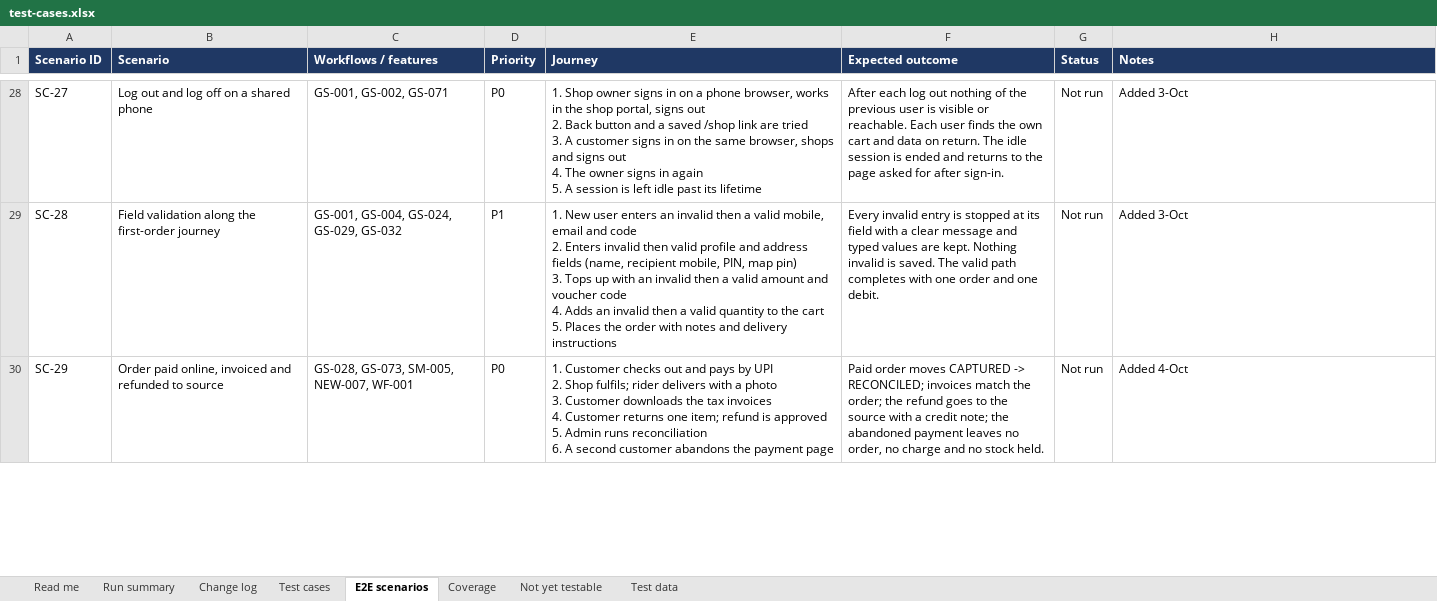
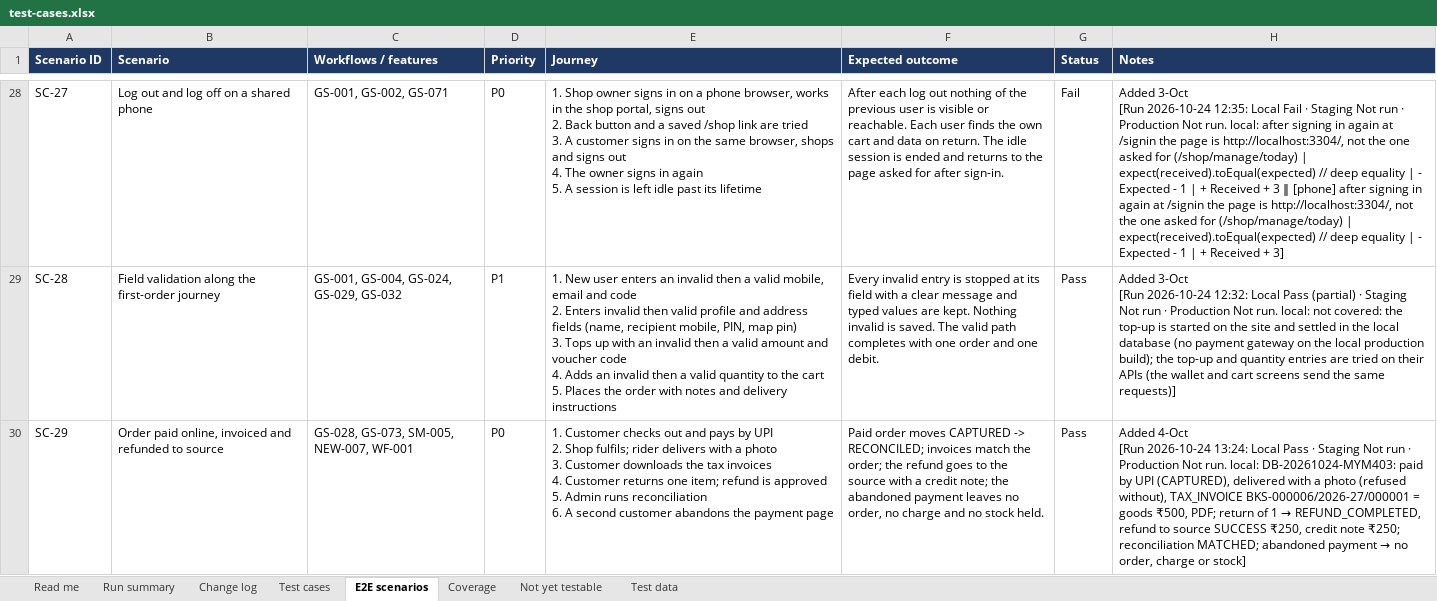
Before and after one commit to sanjaymorankar-debug/GoKesari, an Excel workbook: test-cases.xlsx, sheet E2E scenarios, drawn as a sheet; only a part is shown, gaps mark what is left out; values as stored, in another font and other column widths than the file's, no borders; ↵ is a line break in a cell; the diff covers the shown part only; the diff names each change by its address in the sheet, - before the commit and + after, or states it on an @@ line.

```diff
--- a/test-cases.xlsx (sheet E2E scenarios)
+++ b/test-cases.xlsx (sheet E2E scenarios)
-G28 (Status): Not run
+G28 (Status): Fail
-H28 (Notes): Added 3-Oct
+H28 (Notes): Added 3-Oct ↵ [Run 2026-10-24 12:35: Local Fail · Staging Not run · Production Not run. local: after signing in again at /signin the page is http://localhost:3304/, not the one asked for (/shop/manage/today) | expect(received).toEqual(expected) // deep equality | - Expected - 1 | + Received + 3 ‖ [phone] after signing in again at /signin the page is http://localhost:3304/, not the one asked for (/shop/manage/today) | expect(received).toEqual(expected) // deep equality | - Expected - 1 | + Received + 3]
-G29:G30 (Status): Not run
+G29:G30 (Status): Pass
-H29 (Notes): Added 3-Oct
+H29 (Notes): Added 3-Oct ↵ [Run 2026-10-24 12:32: Local Pass (partial) · Staging Not run · Production Not run. local: not covered: the top-up is started on the site and settled in the local database (no payment gateway on the local production build); the top-up and quantity entries are tried on their APIs (the wallet and cart screens send the same requests)]
@@ H30 (Notes): Added 4-Oct → Added 4-Oct ↵ [Run 2026-10-24 13:24: Local Pass · Staging Not run · Production Not run. local: DB-20261024-MYM403: paid by UPI (CAPTURED), delivered with a photo (refused without), TAX_INVOICE BKS-000006/2026-27/000001 = goods ₹500, PDF; return of 1 → REFUND_COMPLETED, refund to source SUCCESS ₹250, credit note ₹250; reconciliation MATCHED; abandoned payment → no order, charge or stock] @@
```
Also changed, not shown: 68 edited cells elsewhere in this sheet, sheet Test cases, 3 other files.
